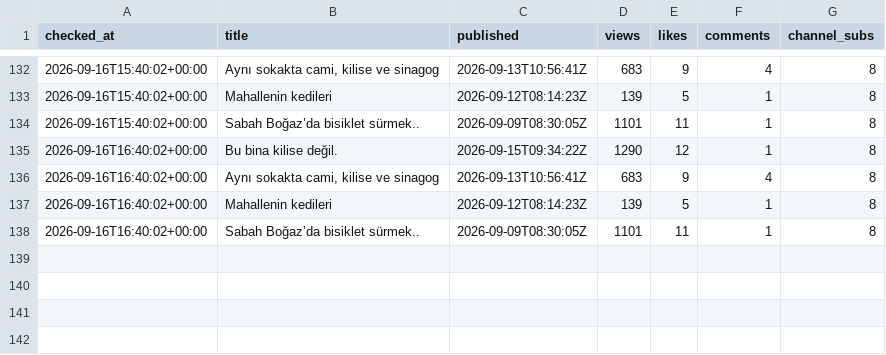
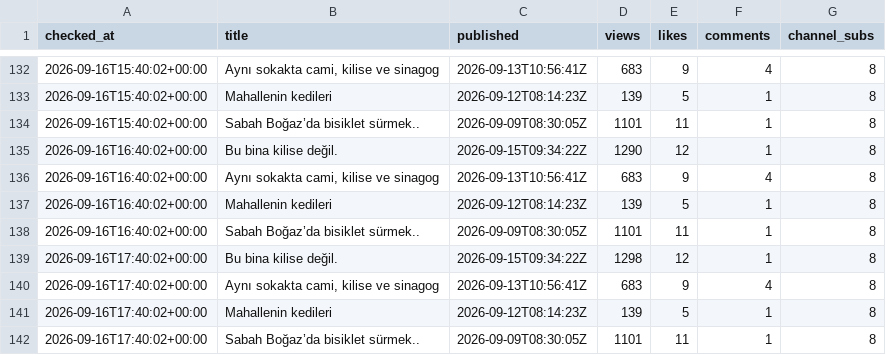
Before and after one commit to volaria/vd-insights-data, a CSV file: data/yt_live_DEFNE_log.csv, drawn as a sheet; only a part is shown, gaps mark what is left out.

Commit message:
live

```diff
--- a/data/yt_live_DEFNE_log.csv
+++ b/data/yt_live_DEFNE_log.csv
@@ -138 +138,5 @@ checked_at,title,published,views,likes,comments,channel_subs
 2026-09-16T16:40:02+00:00,Sabah Boğaz’da bisiklet sürmek..,2026-09-09T08:30:05Z,1101,11,1,8
+2026-09-16T17:40:02+00:00,Bu bina kilise değil.,2026-09-15T09:34:22Z,1298,12,1,8
+2026-09-16T17:40:02+00:00,"Aynı sokakta cami, kilise ve sinagog",2026-09-13T10:56:41Z,683,9,4,8
+2026-09-16T17:40:02+00:00,Mahallenin kedileri,2026-09-12T08:14:23Z,139,5,1,8
+2026-09-16T17:40:02+00:00,Sabah Boğaz’da bisiklet sürmek..,2026-09-09T08:30:05Z,1101,11,1,8
```
Also changed, not shown: data/yt_live_DEFNE.csv.
